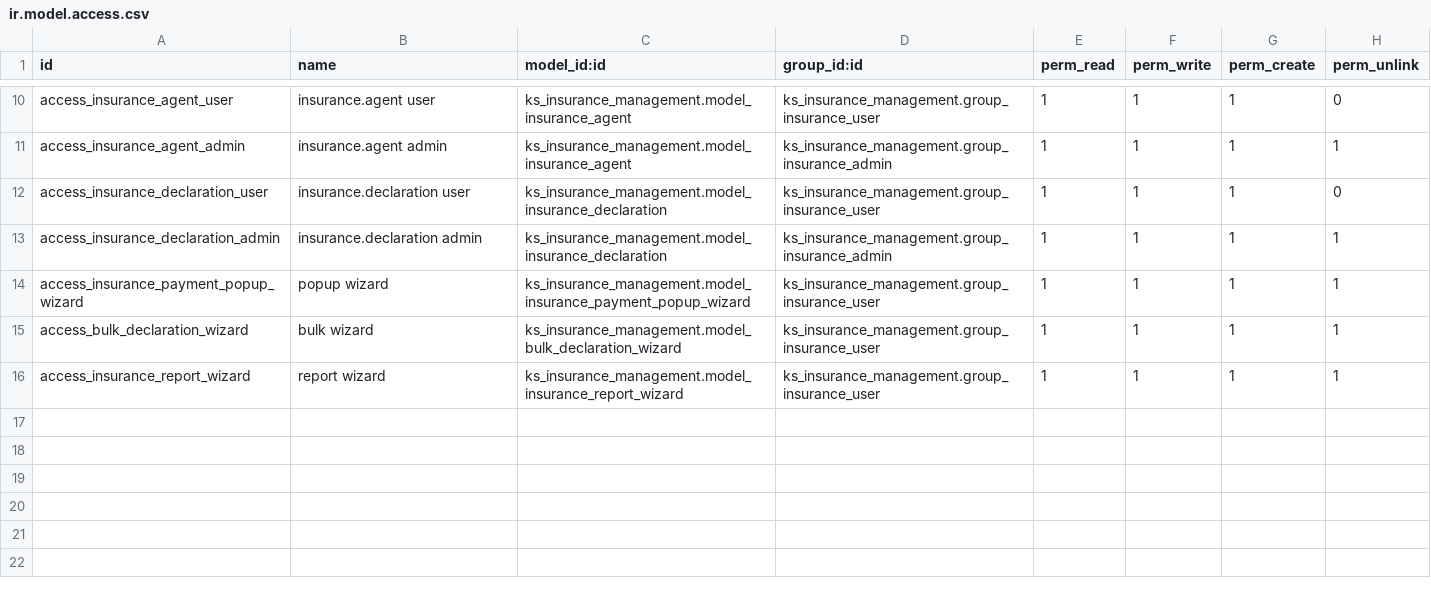
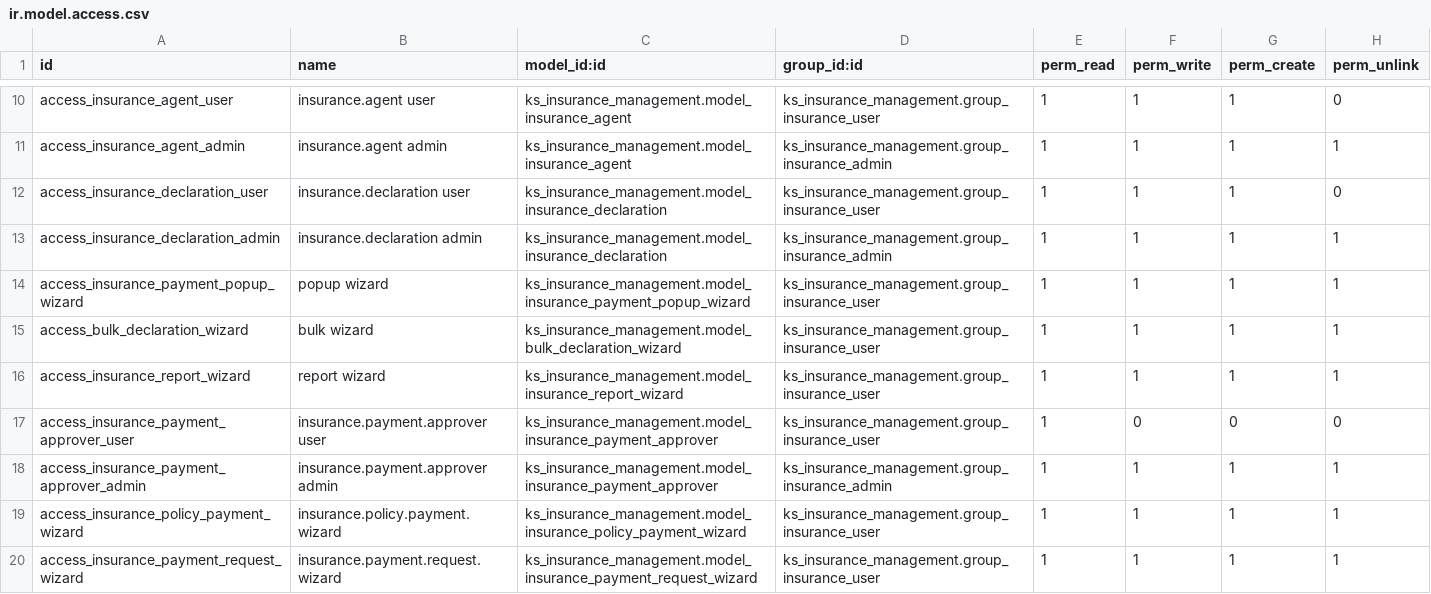
Before and after one commit to Bora-Multicorp/OdooERP, a CSV file: ks_insurance_management/security/ir.model.access.csv, drawn as a sheet; only a part is shown, gaps mark what is left out.

Commit message:
Insurance module changes

```diff
--- a/ks_insurance_management/security/ir.model.access.csv
+++ b/ks_insurance_management/security/ir.model.access.csv
@@ -16 +16,5 @@ access_bulk_declaration_wizard,bulk wizard,ks_insurance_management.model_bulk_de
 access_insurance_report_wizard,report wizard,ks_insurance_management.model_insurance_report_wizard,ks_insurance_management.group_insurance_user,1,1,1,1
+access_insurance_payment_approver_user,insurance.payment.approver user,ks_insurance_management.model_insurance_payment_approver,ks_insurance_management.group_insurance_user,1,0,0,0
+access_insurance_payment_approver_admin,insurance.payment.approver admin,ks_insurance_management.model_insurance_payment_approver,ks_insurance_management.group_insurance_admin,1,1,1,1
+access_insurance_policy_payment_wizard,insurance.policy.payment.wizard,ks_insurance_management.model_insurance_policy_payment_wizard,ks_insurance_management.group_insurance_user,1,1,1,1
+access_insurance_payment_request_wizard,insurance.payment.request.wizard,ks_insurance_management.model_insurance_payment_request_wizard,ks_insurance_management.group_insurance_user,1,1,1,1
```
Also changed, not shown: 19 other files.
